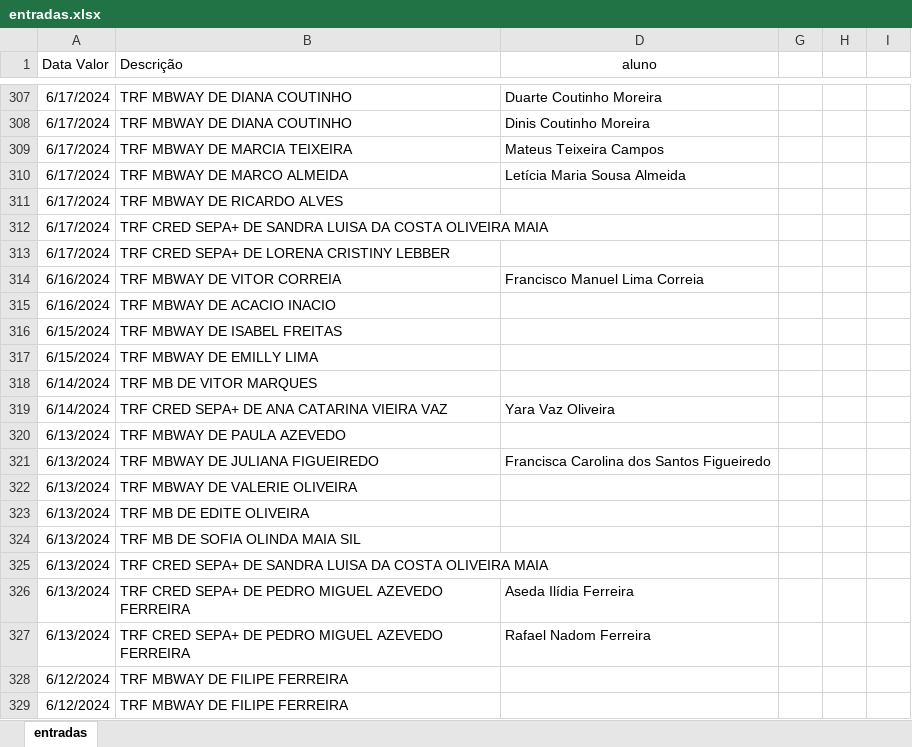
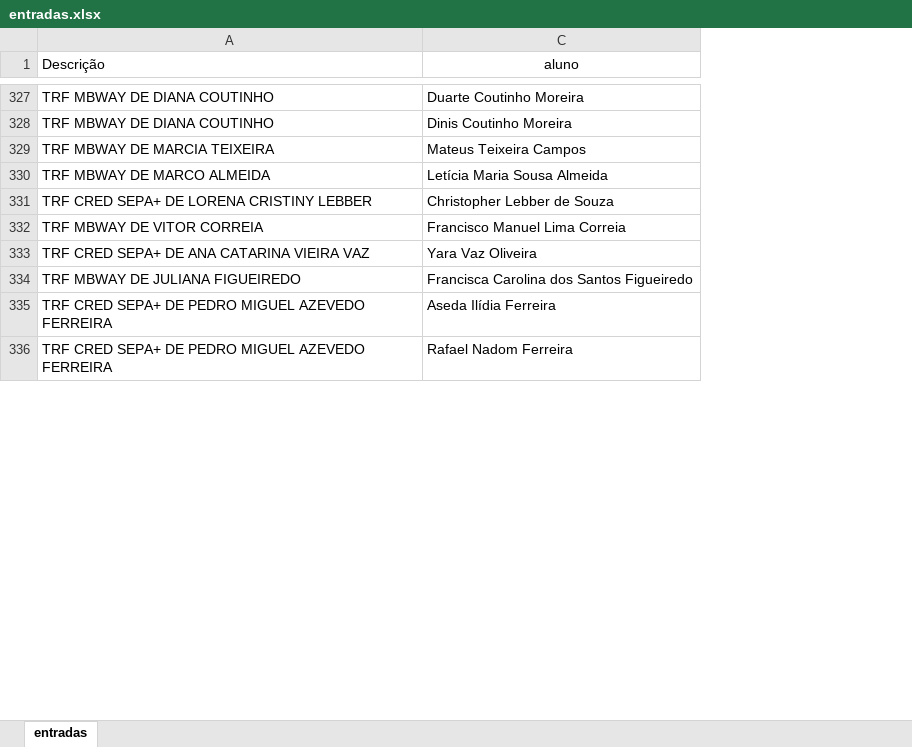
Before and after one commit to Boliveira2/School, an Excel workbook: GestorReceitas/InputFiles/entradas.xlsx, sheet entradas, drawn as a sheet; only a part is shown, gaps mark what is left out; values as stored, in another font and other column widths than the file's, no borders; removed rows and columns are numbered as before the commit, all else as after; the diff covers the shown part only; the diff names each change by its address in the sheet, - before the commit and + after, or states it on an @@ line.

```diff
--- a/GestorReceitas/InputFiles/entradas.xlsx (sheet entradas)
+++ b/GestorReceitas/InputFiles/entradas.xlsx (sheet entradas)
-column A (Data Valor), rows 307-310: all 6/17/2024; rows 313-314: 6/17/2024 | 6/16/2024; row 319: 6/14/2024; row 321: 6/13/2024; rows 326-327: 6/13/2024 | 6/13/2024
-column G, empty
-column H, empty
-column I, empty
-row 311: 6/17/2024 | TRF MBWAY DE RICARDO ALVES
-row 312: 6/17/2024 | TRF CRED SEPA+ DE SANDRA LUISA DA COSTA OLIVEIRA MAIA
-C331 (aluno): (empty)
+C331 (aluno): Christopher Lebber de Souza
-row 315: 6/16/2024 | TRF MBWAY DE ACACIO INACIO
-row 316: 6/15/2024 | TRF MBWAY DE ISABEL FREITAS
-row 317: 6/15/2024 | TRF MBWAY DE EMILLY LIMA
-row 318: 6/14/2024 | TRF MB DE VITOR MARQUES
-row 320: 6/13/2024 | TRF MBWAY DE PAULA AZEVEDO
-row 322: 6/13/2024 | TRF MBWAY DE VALERIE OLIVEIRA
-row 323: 6/13/2024 | TRF MB DE EDITE OLIVEIRA
-row 324: 6/13/2024 | TRF MB DE SOFIA OLINDA MAIA SIL
-row 325: 6/13/2024 | TRF CRED SEPA+ DE SANDRA LUISA DA COSTA OLIVEIRA MAIA
-row 328: 6/12/2024 | TRF MBWAY DE FILIPE FERREIRA
-row 329: 6/12/2024 | TRF MBWAY DE FILIPE FERREIRA
```
Also changed, not shown: other rows of this sheet, hidden cells, 2 other files.
